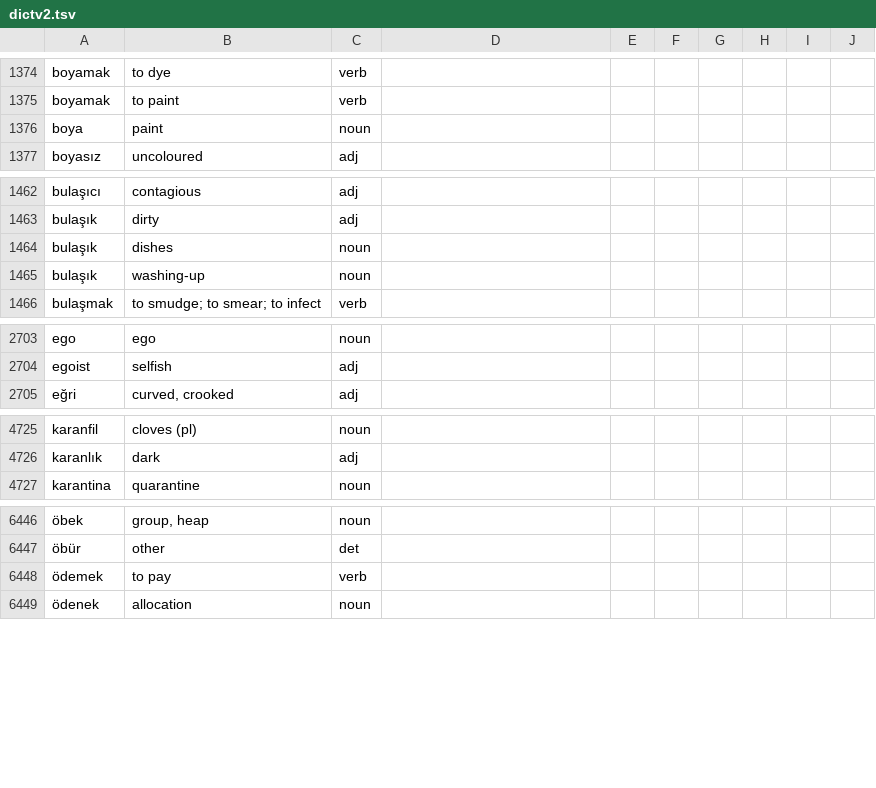
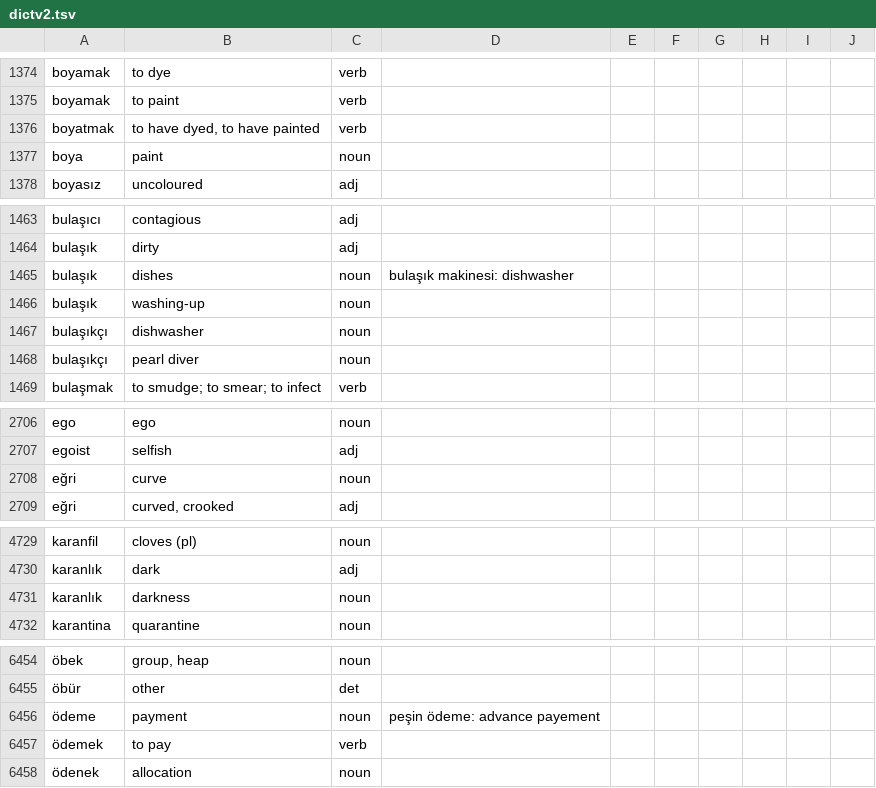
Before and after one commit to baloghe/tr_en_dictionary, a TSV file: input/dictv2.tsv, drawn as a sheet; only a part is shown, gaps mark what is left out; addresses are those after the commit; the diff covers the shown part only; the diff names each change by its address in the sheet, - before the commit and + after, or states it on an @@ line.

Commit message:
new entries

```diff
--- a/input/dictv2.tsv
+++ b/input/dictv2.tsv
+row 1376: boyatmak | to have dyed, to have painted | verb
-D1465: (empty)
+D1465: bulaşık makinesi: dishwasher
+row 1467: bulaşıkçı | dishwasher | noun
+row 1468: bulaşıkçı | pearl diver | noun
+row 2708: eğri | curve | noun
+row 4731: karanlık | darkness | noun
+row 6456: ödeme | payment | noun | peşin ödeme: advance payement
```
Also changed, not shown: 5 added rows and 16 edited cells elsewhere in this file.
